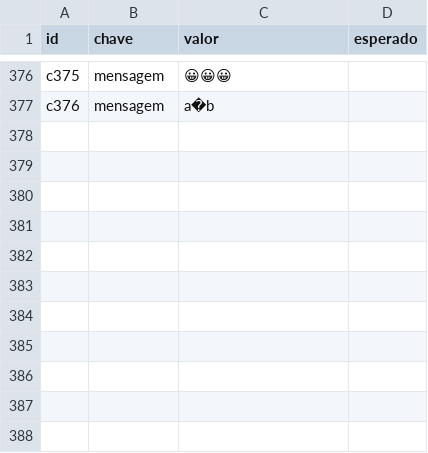
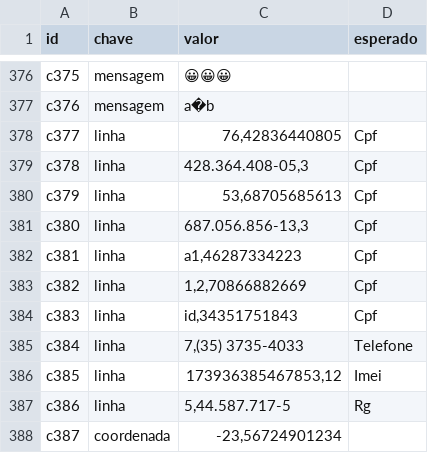
Before and after one commit to P0lid0/ampara, a CSV file: cyber/corpus/corpus.csv, drawn as a sheet; only a part is shown, gaps mark what is left out.

```diff
--- a/cyber/corpus/corpus.csv
+++ b/cyber/corpus/corpus.csv
@@ -377 +377,12 @@ c375,mensagem,😀😀😀,
 c376,mensagem,a�b,
+c377,linha,"76,42836440805",Cpf
+c378,linha,"428.364.408-05,3",Cpf
+c379,linha,"53,68705685613",Cpf
+c380,linha,"687.056.856-13,3",Cpf
+c381,linha,"a1,46287334223",Cpf
+c382,linha,"1,2,70866882669",Cpf
+c383,linha,"id,34351751843",Cpf
+c384,linha,"7,(35) 3735-4033",Telefone
+c385,linha,"173936385467853,12",Imei
+c386,linha,"5,44.587.717-5",Rg
+c387,coordenada,"-23,56724901234",
```
Also changed, not shown: 5 other files.
